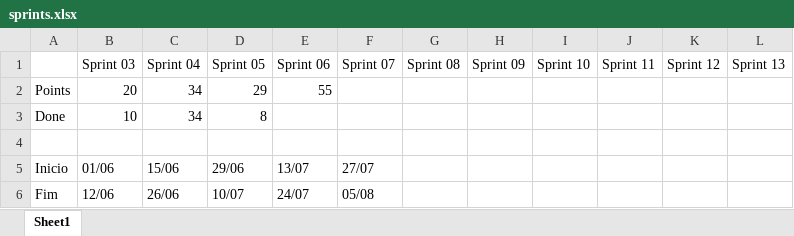
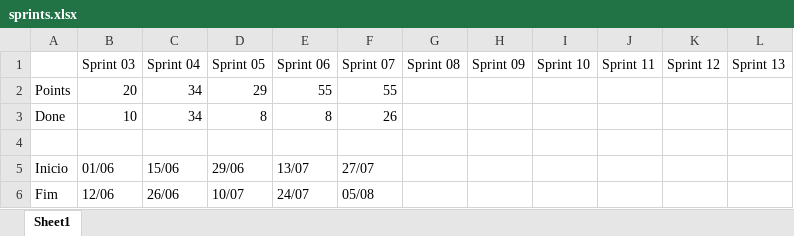
Before and after one commit to devcookhome/back-end, an Excel workbook: docs/sprints.xlsx, sheet Sheet1, drawn as a sheet; values as stored, in another font and other column widths than the file's, no borders; the diff names each change by its address in the sheet, - before the commit and + after, or states it on an @@ line.

Commit message:
xls sprints updated

```diff
--- a/docs/sprints.xlsx (sheet Sheet1)
+++ b/docs/sprints.xlsx (sheet Sheet1)
-F2: (empty)
+F2: 55
-E3: (empty)
+E3: 8
-F3: (empty)
+F3: 26
```
